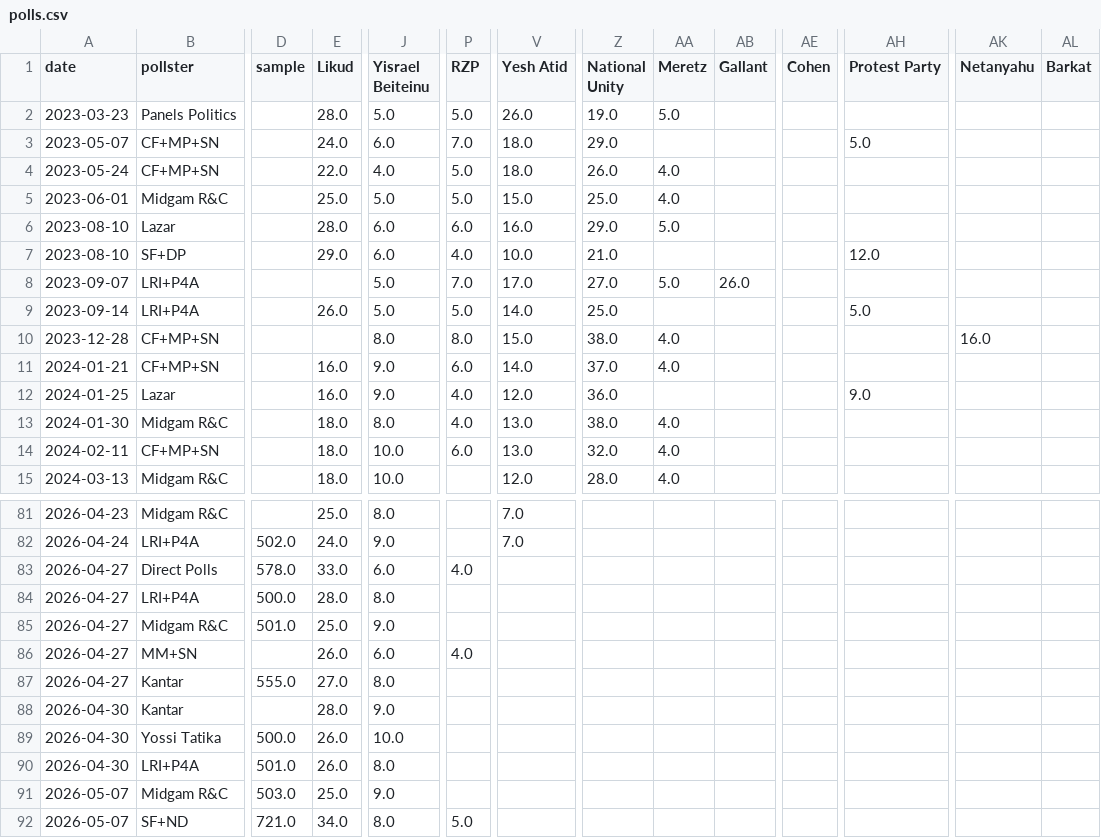
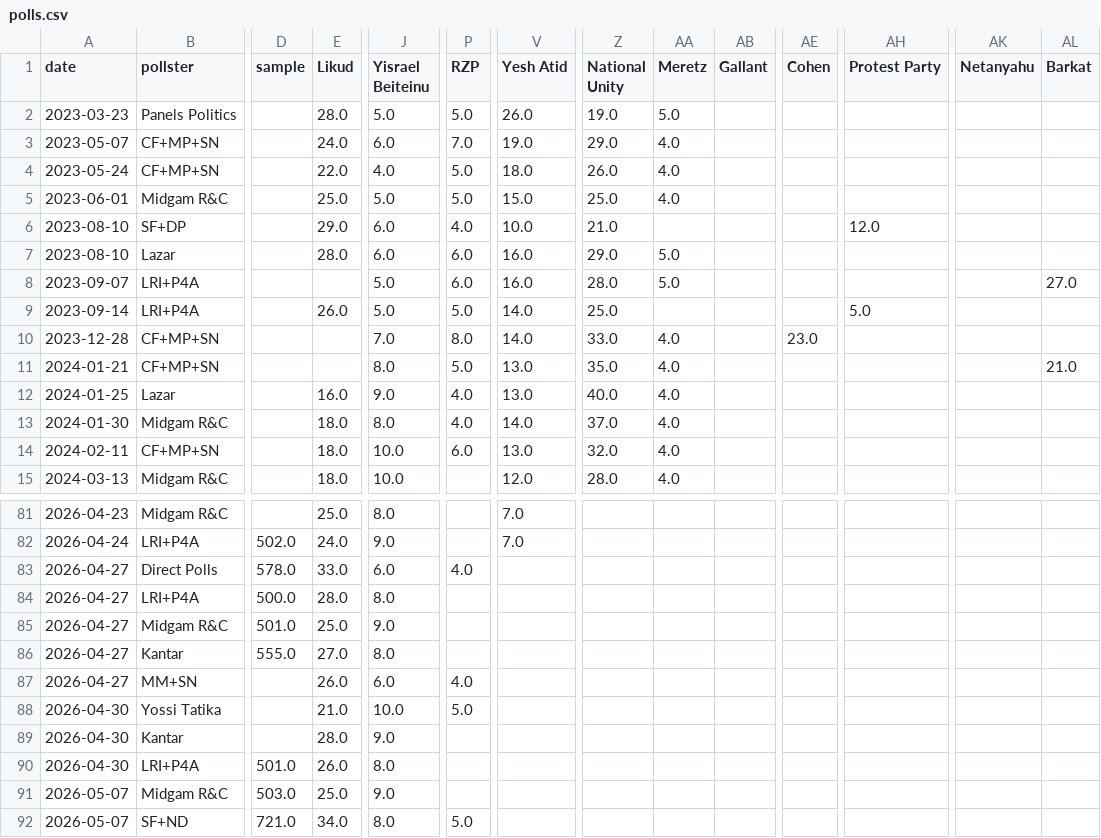
Before and after one commit to NoNOno0100/election-meter, a CSV file: polls.csv, drawn as a sheet; only a part is shown, gaps mark what is left out; removed rows and columns are numbered as before the commit, all else as after; rows hold the shown columns only; the diff covers the shown part only; the diff names each change by its address in the sheet, - before the commit and + after, or states it on an @@ line.

```diff
--- a/polls.csv
+++ b/polls.csv
-V3 (Yesh Atid): 18.0
+V3 (Yesh Atid): 19.0
-AA3 (Meretz): (empty)
+AA3 (Meretz): 4.0
-AH3 (Protest Party): 5.0
+AH3 (Protest Party): (empty)
@@ row 7 moved to row 6: 2023-08-10 @@
-P8 (RZP): 7.0
+P8 (RZP): 6.0
-V8 (Yesh Atid): 17.0
+V8 (Yesh Atid): 16.0
-Z8 (National Unity): 27.0
+Z8 (National Unity): 28.0
-AB8 (Gallant): 26.0
+AB8 (Gallant): (empty)
-AL8 (Barkat): (empty)
+AL8 (Barkat): 27.0
-J10 (Yisrael Beiteinu): 8.0
+J10 (Yisrael Beiteinu): 7.0
-V10 (Yesh Atid): 15.0
+V10 (Yesh Atid): 14.0
-Z10 (National Unity): 38.0
+Z10 (National Unity): 33.0
-AE10 (Cohen): (empty)
+AE10 (Cohen): 23.0
-AK10 (Netanyahu): 16.0
+AK10 (Netanyahu): (empty)
-E11 (Likud): 16.0
+E11 (Likud): (empty)
-J11 (Yisrael Beiteinu): 9.0
+J11 (Yisrael Beiteinu): 8.0
-P11 (RZP): 6.0
+P11 (RZP): 5.0
-V11 (Yesh Atid): 14.0
+V11 (Yesh Atid): 13.0
-Z11 (National Unity): 37.0
+Z11 (National Unity): 35.0
-AL11 (Barkat): (empty)
+AL11 (Barkat): 21.0
-V12 (Yesh Atid): 12.0
+V12 (Yesh Atid): 13.0
-Z12 (National Unity): 36.0
+Z12 (National Unity): 40.0
-AA12 (Meretz): (empty)
+AA12 (Meretz): 4.0
-AH12 (Protest Party): 9.0
+AH12 (Protest Party): (empty)
-V13 (Yesh Atid): 13.0
+V13 (Yesh Atid): 14.0
-Z13 (National Unity): 38.0
+Z13 (National Unity): 37.0
@@ row 87 moved to row 86: 2026-04-27 @@
+row 88: 2026-04-30 | Yossi Tatika |  | 21.0 | 10.0 | 5.0
-row 89: 2026-04-30 | Yossi Tatika | 500.0 | 26.0 | 10.0
```
Also changed, not shown: 2 added rows, 1 removed row, 12 moved rows and 12 edited cells elsewhere in this file, 4 other files.
